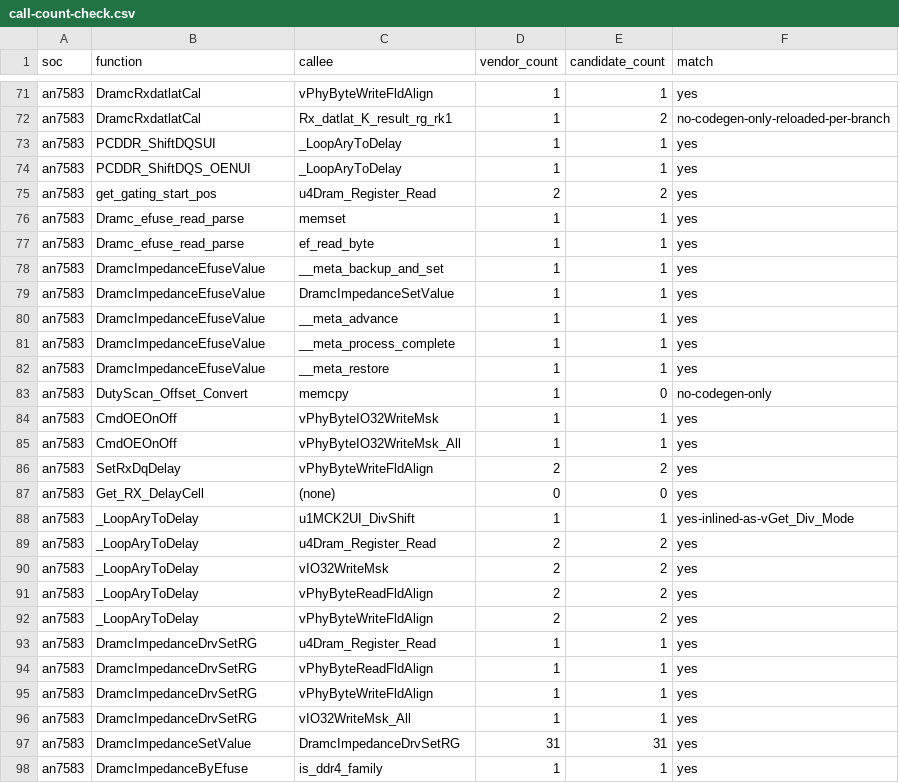
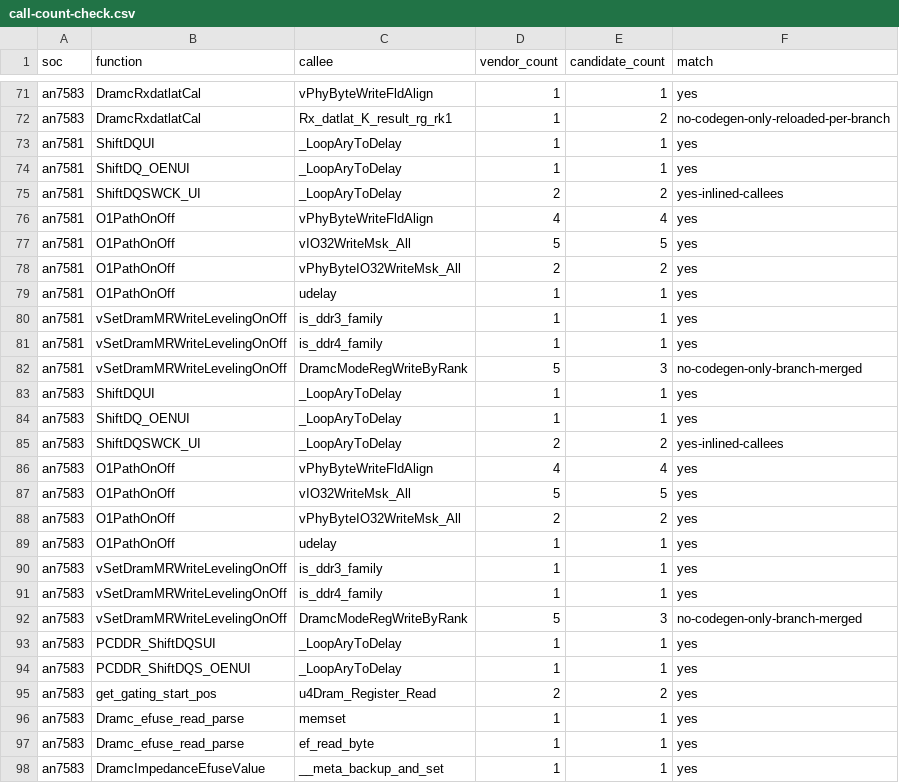
Before and after one commit to Sirherobrine23/airoha_atf-reconstructed, a CSV file: analysis/calibration-api-convergence/call-count-check.csv, drawn as a sheet; only a part is shown, gaps mark what is left out; the shorter side is filled out with more unchanged rows.

```diff
--- a/analysis/calibration-api-convergence/call-count-check.csv
+++ b/analysis/calibration-api-convergence/call-count-check.csv
@@ -72,2 +72,22 @@ an7583,DramcRxdatlatCal,vPhyByteWriteFldAlign,1,1,yes
 an7583,DramcRxdatlatCal,Rx_datlat_K_result_rg_rk1,1,2,no-codegen-only-reloaded-per-branch
+an7581,ShiftDQUI,_LoopAryToDelay,1,1,yes
+an7581,ShiftDQ_OENUI,_LoopAryToDelay,1,1,yes
+an7581,ShiftDQSWCK_UI,_LoopAryToDelay,2,2,yes-inlined-callees
+an7581,O1PathOnOff,vPhyByteWriteFldAlign,4,4,yes
+an7581,O1PathOnOff,vIO32WriteMsk_All,5,5,yes
+an7581,O1PathOnOff,vPhyByteIO32WriteMsk_All,2,2,yes
+an7581,O1PathOnOff,udelay,1,1,yes
+an7581,vSetDramMRWriteLevelingOnOff,is_ddr3_family,1,1,yes
+an7581,vSetDramMRWriteLevelingOnOff,is_ddr4_family,1,1,yes
+an7581,vSetDramMRWriteLevelingOnOff,DramcModeRegWriteByRank,5,3,no-codegen-only-branch-merged
+an7583,ShiftDQUI,_LoopAryToDelay,1,1,yes
+an7583,ShiftDQ_OENUI,_LoopAryToDelay,1,1,yes
+an7583,ShiftDQSWCK_UI,_LoopAryToDelay,2,2,yes-inlined-callees
+an7583,O1PathOnOff,vPhyByteWriteFldAlign,4,4,yes
+an7583,O1PathOnOff,vIO32WriteMsk_All,5,5,yes
+an7583,O1PathOnOff,vPhyByteIO32WriteMsk_All,2,2,yes
+an7583,O1PathOnOff,udelay,1,1,yes
+an7583,vSetDramMRWriteLevelingOnOff,is_ddr3_family,1,1,yes
+an7583,vSetDramMRWriteLevelingOnOff,is_ddr4_family,1,1,yes
+an7583,vSetDramMRWriteLevelingOnOff,DramcModeRegWriteByRank,5,3,no-codegen-only-branch-merged
 an7583,PCDDR_ShiftDQSUI,_LoopAryToDelay,1,1,yes
```
Also changed, not shown: analysis/calibration-api-convergence/function-size-check.csv, analysis/recovery-status.csv, 3 other files.
